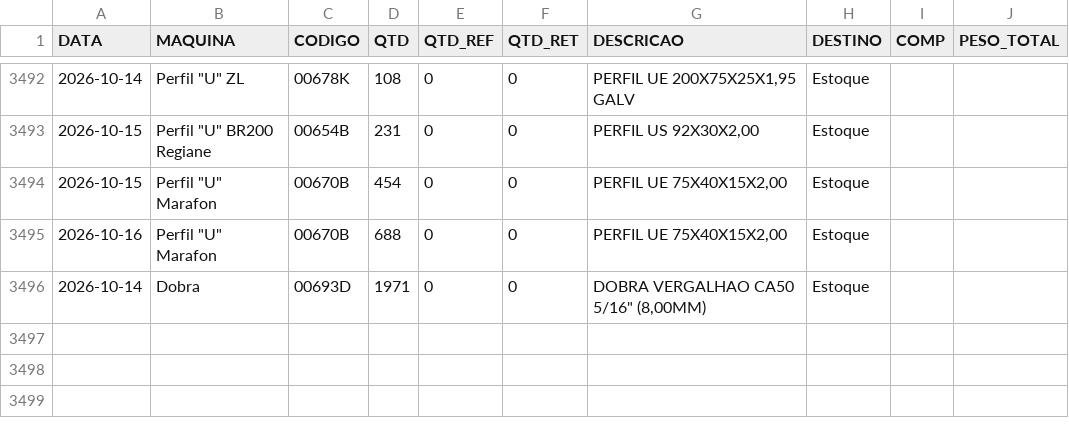
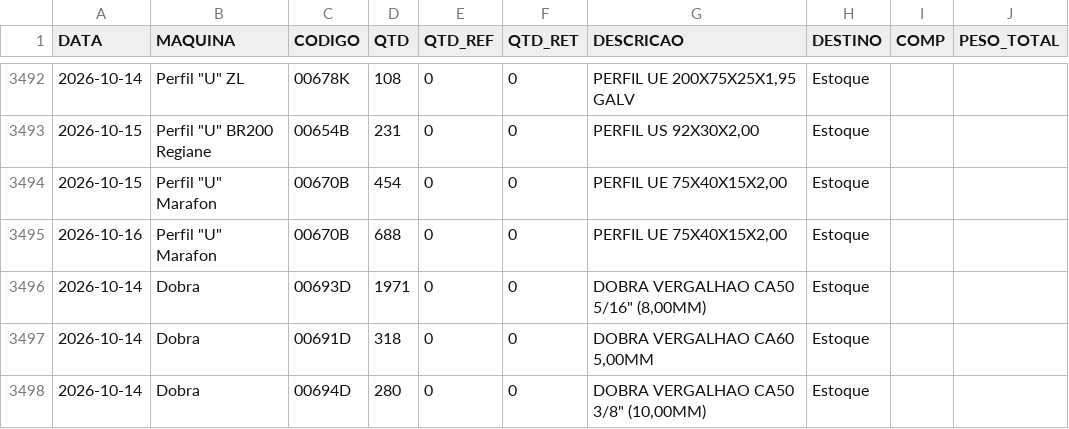
Before and after one commit to serginhonem-pixel/oeemetalosa, a CSV file: data-import/import_producao.csv, drawn as a sheet; only a part is shown, gaps mark what is left out.

```diff
--- a/data-import/import_producao.csv
+++ b/data-import/import_producao.csv
@@ -3496 +3496,3 @@
 "2026-10-14","Dobra","00693D","1971","0","0","DOBRA VERGALHAO CA50 5/16"" (8,00MM)","Estoque","",""
+"2026-10-14","Dobra","00691D","318","0","0","DOBRA VERGALHAO CA60 5,00MM","Estoque","",""
+"2026-10-14","Dobra","00694D","280","0","0","DOBRA VERGALHAO CA50 3/8"" (10,00MM)","Estoque","",""
```
Also changed, not shown: 2 other files.
